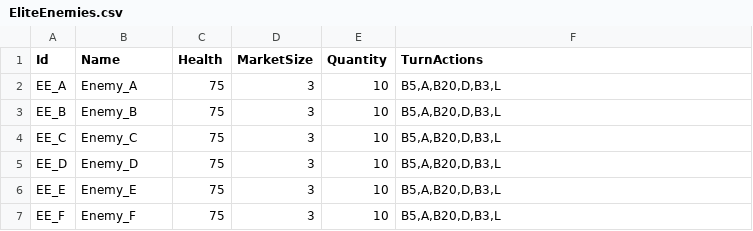
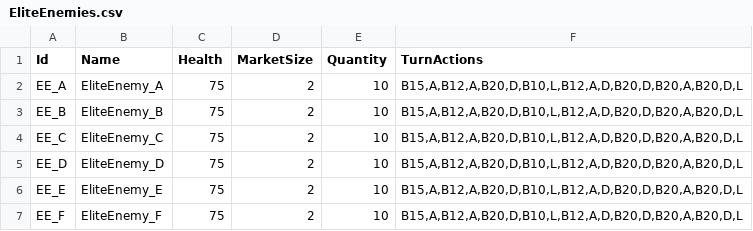
Before and after one commit to creepyLANguy/MechsAndMagesPrototype, a CSV file: EliteEnemies.csv, drawn as a sheet.

```diff
--- a/EliteEnemies.csv
+++ b/EliteEnemies.csv
@@ -1,7 +1,7 @@
 Id,Name,Health,MarketSize,Quantity,TurnActions
-EE_A,Enemy_A,75,3,10,"B5,A,B20,D,B3,L"
-EE_B,Enemy_B,75,3,10,"B5,A,B20,D,B3,L"
-EE_C,Enemy_C,75,3,10,"B5,A,B20,D,B3,L"
-EE_D,Enemy_D,75,3,10,"B5,A,B20,D,B3,L"
-EE_E,Enemy_E,75,3,10,"B5,A,B20,D,B3,L"
-EE_F,Enemy_F,75,3,10,"B5,A,B20,D,B3,L"
+EE_A,EliteEnemy_A,75,2,10,"B15,A,B12,A,B20,D,B10,L,B12,A,D,B20,D,B20,A,B20,D,L"
+EE_B,EliteEnemy_B,75,2,10,"B15,A,B12,A,B20,D,B10,L,B12,A,D,B20,D,B20,A,B20,D,L"
+EE_C,EliteEnemy_C,75,2,10,"B15,A,B12,A,B20,D,B10,L,B12,A,D,B20,D,B20,A,B20,D,L"
+EE_D,EliteEnemy_D,75,2,10,"B15,A,B12,A,B20,D,B10,L,B12,A,D,B20,D,B20,A,B20,D,L"
+EE_E,EliteEnemy_E,75,2,10,"B15,A,B12,A,B20,D,B10,L,B12,A,D,B20,D,B20,A,B20,D,L"
+EE_F,EliteEnemy_F,75,2,10,"B15,A,B12,A,B20,D,B10,L,B12,A,D,B20,D,B20,A,B20,D,L"
```
Also changed, not shown: Bosses.csv, Cards.csv, 4 other files.
